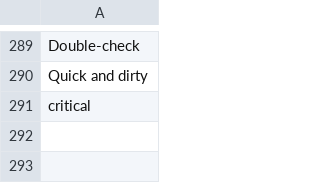
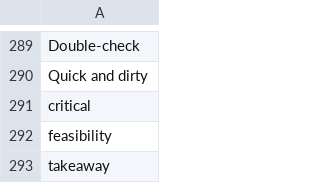
Before and after one commit to muhfaris/english-vocabulary, a CSV file: vocabularies.csv, drawn as a sheet; only a part is shown, gaps mark what is left out; the diff names each change by its address in the sheet, - before the commit and + after, or states it on an @@ line.

```diff
--- a/vocabularies.csv
+++ b/vocabularies.csv
+row 292: feasibility
+row 293: takeaway
```
Also changed, not shown: stories.csv, 2 other files.
